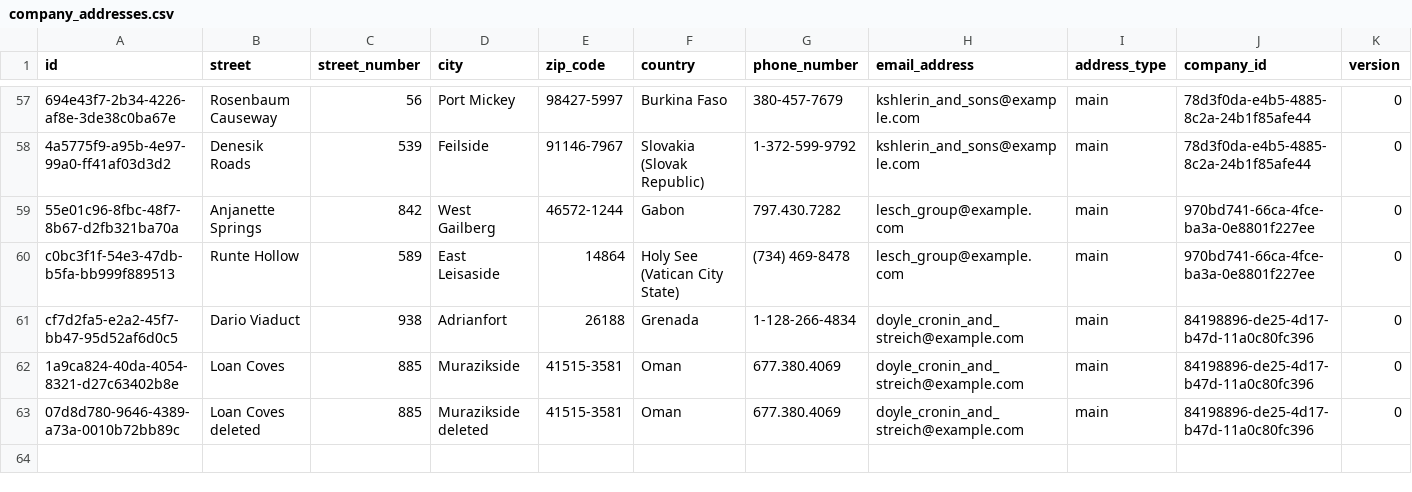
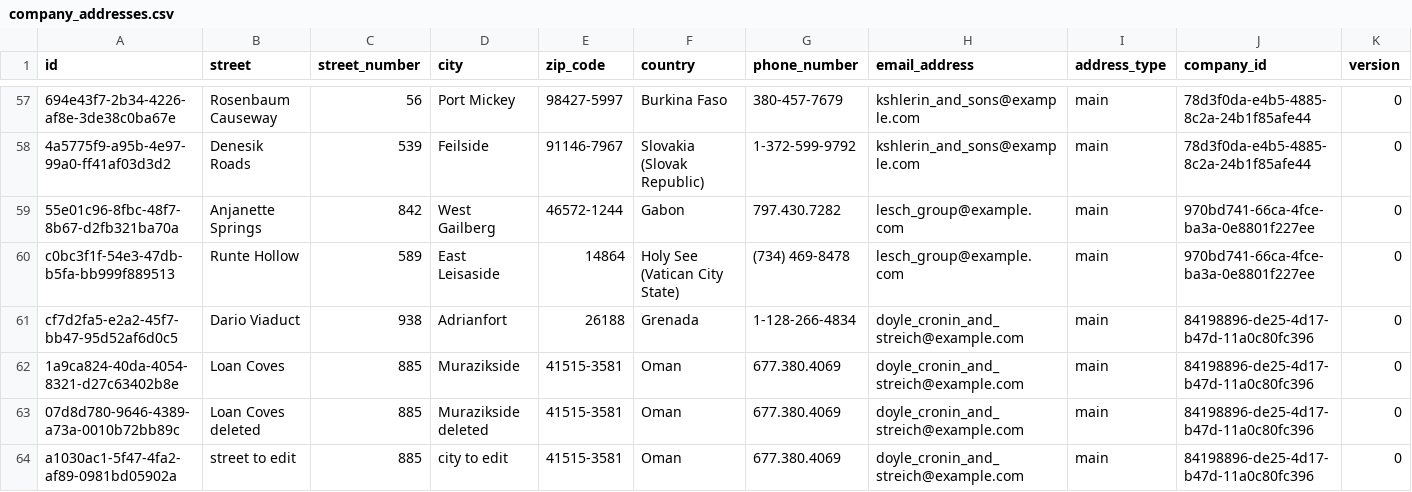
Before and after one commit to pawelNu/backend-project-manager, a CSV file: src/main/resources/db/changelog/0.3.0/company_addresses.csv, drawn as a sheet; only a part is shown, gaps mark what is left out; rows hold the shown columns only; the diff names each change by its address in the sheet, - before the commit and + after, or states it on an @@ line.

Commit message:
test: added editCompanyAddressById

```diff
--- a/src/main/resources/db/changelog/0.3.0/company_addresses.csv
+++ b/src/main/resources/db/changelog/0.3.0/company_addresses.csv
+row 64: a1030ac1-5f47-4fa2-af89-0981bd05902a | street to edit | 885 | city to edit | 41515-3581 | Oman | 677.380.4069 | doyle_cronin_and_streich@example.com | main | 84198896-de25-4d17-b47d-11a0c80fc396 | 0
```
Also changed, not shown: 2 other files.
